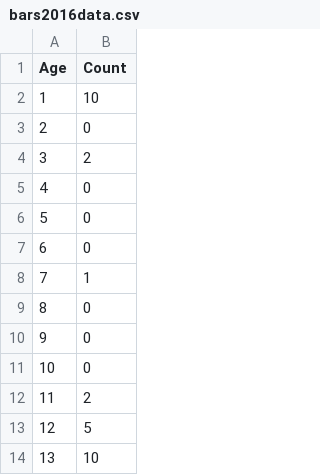
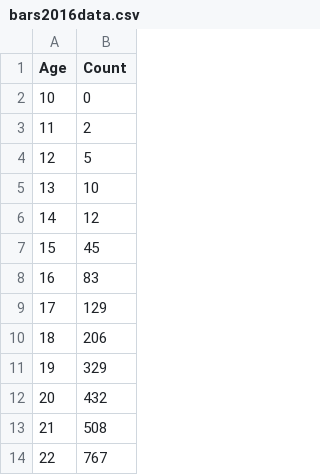
Before and after one commit to sfchronicle/sfmarathon, a CSV file: data/bars2016data.csv, drawn as a sheet; only a part is shown; the shorter side is filled out with more unchanged rows; the diff names each change by its address in the sheet, - before the commit and + after, or states it on an @@ line.

```diff
--- a/data/bars2016data.csv
+++ b/data/bars2016data.csv
-row 2: 1 | 10
-row 3: 2 | 0
-row 4: 3 | 2
-row 5: 4 | 0
-row 6: 5 | 0
-row 7: 6 | 0
-row 8: 7 | 1
-row 9: 8 | 0
-row 10: 9 | 0
```
Also changed, not shown: 2 other files.
